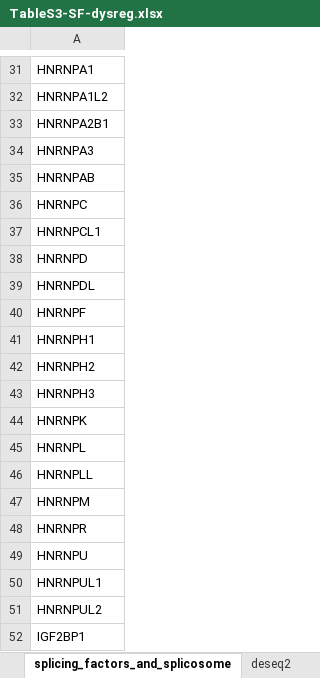
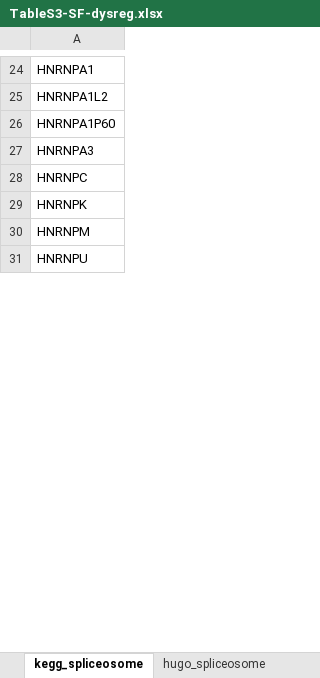
Before and after one commit to rokitalab/clk1-splicing, an Excel workbook: tables/output/TableS3-SF-dysreg.xlsx, sheet kegg_spliceosome, drawn as a sheet; only a part is shown, gaps mark what is left out; values as stored, in another font and other column widths than the file's, no borders; removed rows and columns are numbered as before the commit, all else as after; the diff covers the shown part only; the diff names each change by its address in the sheet, - before the commit and + after, or states it on an @@ line.

```diff
--- a/tables/output/TableS3-SF-dysreg.xlsx (sheet kegg_spliceosome)
+++ b/tables/output/TableS3-SF-dysreg.xlsx (sheet kegg_spliceosome)
-sheet tab: splicing_factors_and_splicosome
+sheet tab: kegg_spliceosome
+sheet tab: hugo_spliceosome
-A26: HNRNPA2B1
+A26: HNRNPA1P60
-row 35: HNRNPAB
-row 37: HNRNPCL1
-row 38: HNRNPD
-row 39: HNRNPDL
-row 40: HNRNPF
-row 41: HNRNPH1
-row 42: HNRNPH2
-row 43: HNRNPH3
-row 45: HNRNPL
-row 46: HNRNPLL
-row 48: HNRNPR
-row 50: HNRNPUL1
-row 51: HNRNPUL2
-row 52: IGF2BP1
```
Also changed, not shown: 1239 removed rows, 2 moved rows and 53 edited cells elsewhere in this sheet, other sheet tabs, tables/output/TableS5-cluster-expr-correlations.xlsx, 3 other files.
